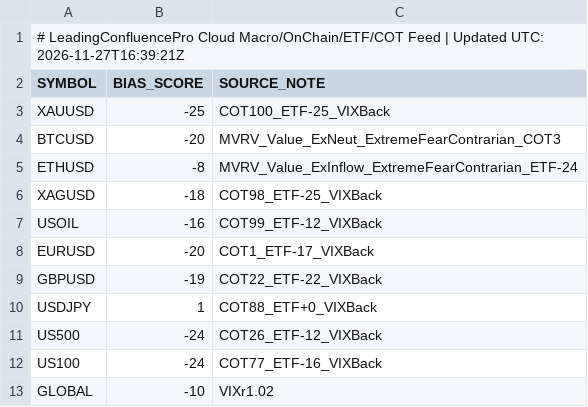
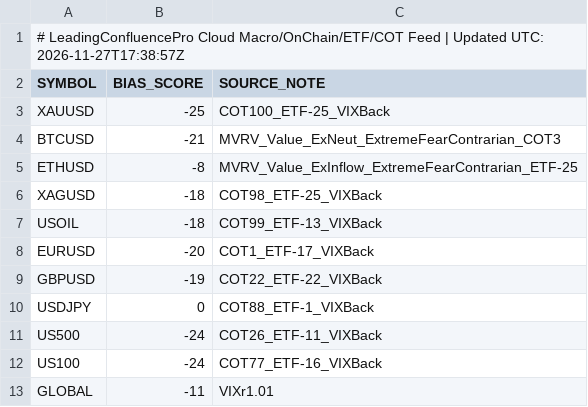
Before and after one commit to gamehotspot62/mt5-leading-confluence-cloud, a CSV file: data/MacroFlowBias.csv, drawn as a sheet.

```diff
--- a/data/MacroFlowBias.csv
+++ b/data/MacroFlowBias.csv
@@ -1,13 +1,13 @@
-# LeadingConfluencePro Cloud Macro/OnChain/ETF/COT Feed | Updated UTC: 2026-11-27T16:39:21Z
+# LeadingConfluencePro Cloud Macro/OnChain/ETF/COT Feed | Updated UTC: 2026-11-27T17:38:57Z
 SYMBOL,BIAS_SCORE,SOURCE_NOTE
 XAUUSD,-25,COT100_ETF-25_VIXBack
-BTCUSD,-20,MVRV_Value_ExNeut_ExtremeFearContrarian_COT3
-ETHUSD,-8,MVRV_Value_ExInflow_ExtremeFearContrarian_ETF-24
+BTCUSD,-21,MVRV_Value_ExNeut_ExtremeFearContrarian_COT3
+ETHUSD,-8,MVRV_Value_ExInflow_ExtremeFearContrarian_ETF-25
 XAGUSD,-18,COT98_ETF-25_VIXBack
-USOIL,-16,COT99_ETF-12_VIXBack
+USOIL,-18,COT99_ETF-13_VIXBack
 EURUSD,-20,COT1_ETF-17_VIXBack
 GBPUSD,-19,COT22_ETF-22_VIXBack
-USDJPY,1,COT88_ETF+0_VIXBack
-US500,-24,COT26_ETF-12_VIXBack
+USDJPY,0,COT88_ETF-1_VIXBack
+US500,-24,COT26_ETF-11_VIXBack
 US100,-24,COT77_ETF-16_VIXBack
-GLOBAL,-10,VIXr1.02
+GLOBAL,-11,VIXr1.01
```
Also changed, not shown: 3 other files.
